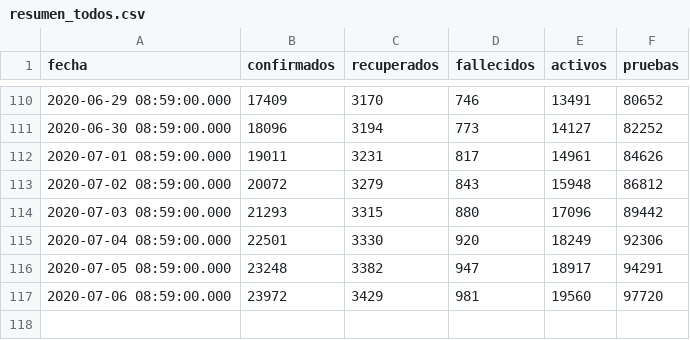
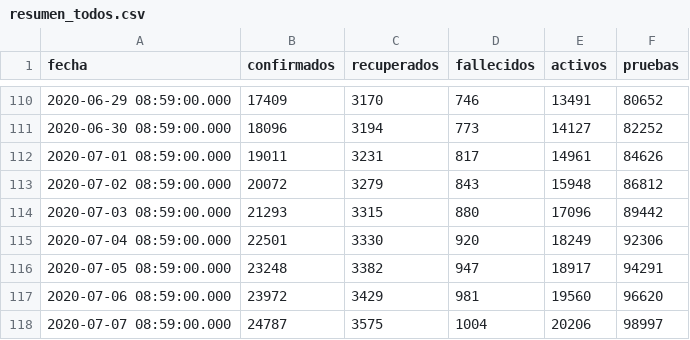
Before and after one commit to ncovgt2020/ncovgt2020, a CSV file: data/resumen_todos.csv, drawn as a sheet; only a part is shown, gaps mark what is left out.

```diff
--- a/data/resumen_todos.csv
+++ b/data/resumen_todos.csv
@@ -116,2 +116,3 @@ fecha,confirmados,recuperados,fallecidos,activos,pruebas
 2020-07-05 08:59:00.000,23248,3382,947,18917,94291
-2020-07-06 08:59:00.000,23972,3429,981,19560,97720
+2020-07-06 08:59:00.000,23972,3429,981,19560,96620
+2020-07-07 08:59:00.000,24787,3575,1004,20206,98997
```
Also changed, not shown: data/confirmados_region.csv, data/pruebas_original.csv, 8 other files.
